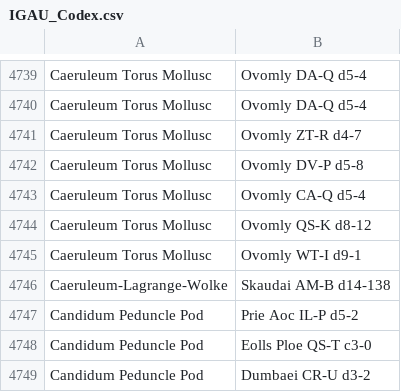
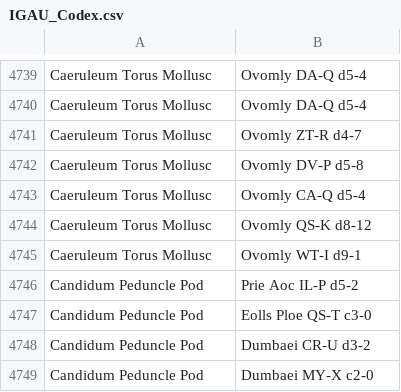
Before and after one commit to Intergalactic-Astronomical-Union/publications, a CSV file: IGAU_Codex.csv, drawn as a sheet; only a part is shown, gaps mark what is left out; the shorter side is filled out with more unchanged rows; the diff names each change by its address in the sheet, - before the commit and + after, or states it on an @@ line.

Commit message:
Update IGAU_Codex.csv

```diff
--- a/IGAU_Codex.csv
+++ b/IGAU_Codex.csv
-row 4746: Caeruleum-Lagrange-Wolke | Skaudai AM-B d14-138
```
